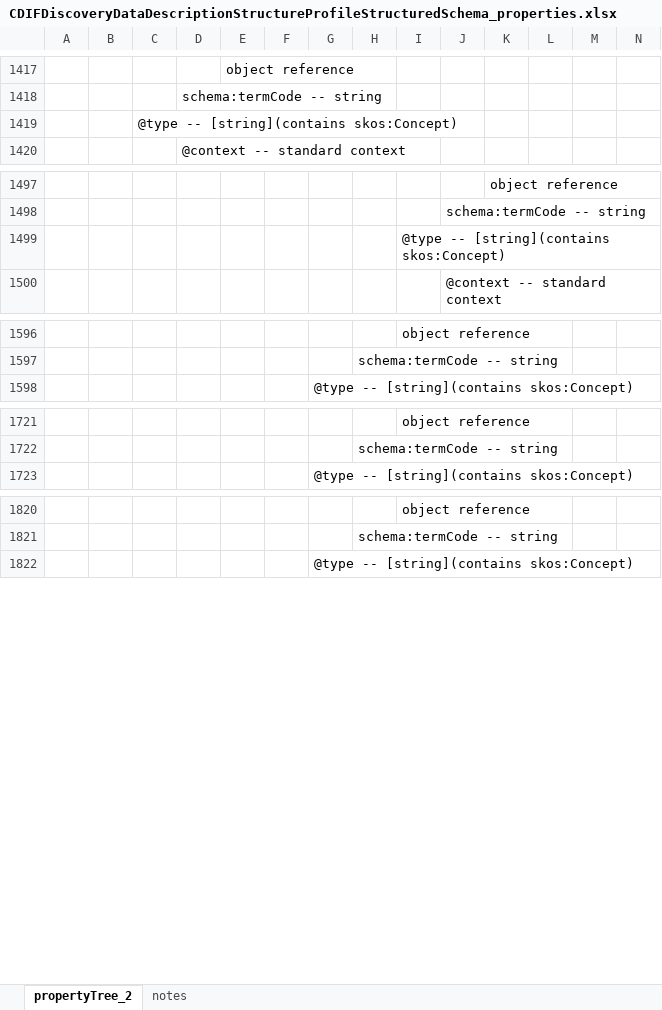
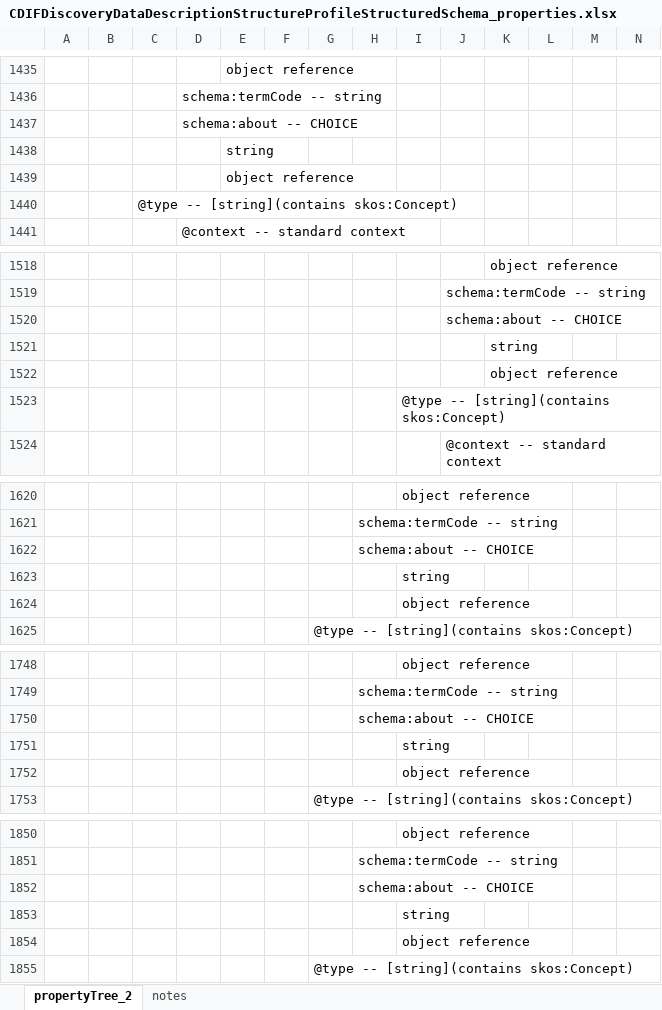
Before and after one commit to Cross-Domain-Interoperability-Framework/doc-discoverydatadescriptionstructure, an Excel workbook: CDIFDiscoveryDataDescriptionStructureProfileStructuredSchema_properties.xlsx, sheet propertyTree_2, drawn as a sheet; only a part is shown, gaps mark what is left out; values as stored, in another font and other column widths than the file's, no borders; the diff covers the shown part only; the diff names each change by its address in the sheet, - before the commit and + after, or states it on an @@ line.

```diff
--- a/CDIFDiscoveryDataDescriptionStructureProfileStructuredSchema_properties.xlsx (sheet propertyTree_2)
+++ b/CDIFDiscoveryDataDescriptionStructureProfileStructuredSchema_properties.xlsx (sheet propertyTree_2)
+row 1437:  |  |  | schema:about -- CHOICE
+row 1438:  |  |  |  | string
+row 1439:  |  |  |  | object reference
+row 1520:  |  |  |  |  |  |  |  |  | schema:about -- CHOICE
+row 1521:  |  |  |  |  |  |  |  |  |  | string
+row 1522:  |  |  |  |  |  |  |  |  |  | object reference
+row 1622:  |  |  |  |  |  |  | schema:about -- CHOICE
+row 1623:  |  |  |  |  |  |  |  | string
+row 1624:  |  |  |  |  |  |  |  | object reference
+row 1750:  |  |  |  |  |  |  | schema:about -- CHOICE
+row 1751:  |  |  |  |  |  |  |  | string
+row 1752:  |  |  |  |  |  |  |  | object reference
+row 1852:  |  |  |  |  |  |  | schema:about -- CHOICE
+row 1853:  |  |  |  |  |  |  |  | string
+row 1854:  |  |  |  |  |  |  |  | object reference
```
Also changed, not shown: 52 added rows, 4 moved rows and 3 edited cells elsewhere in this sheet, sheet notes.
